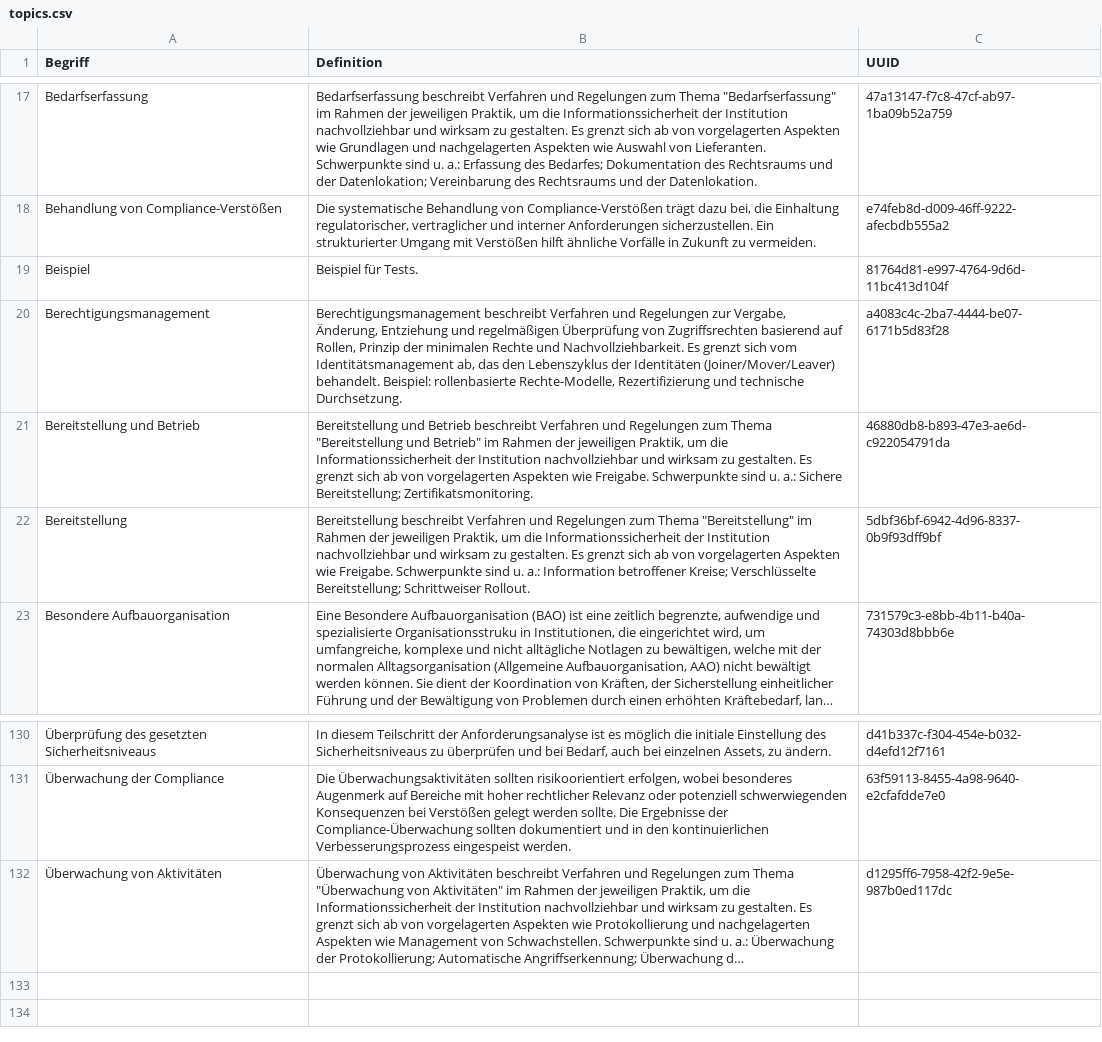
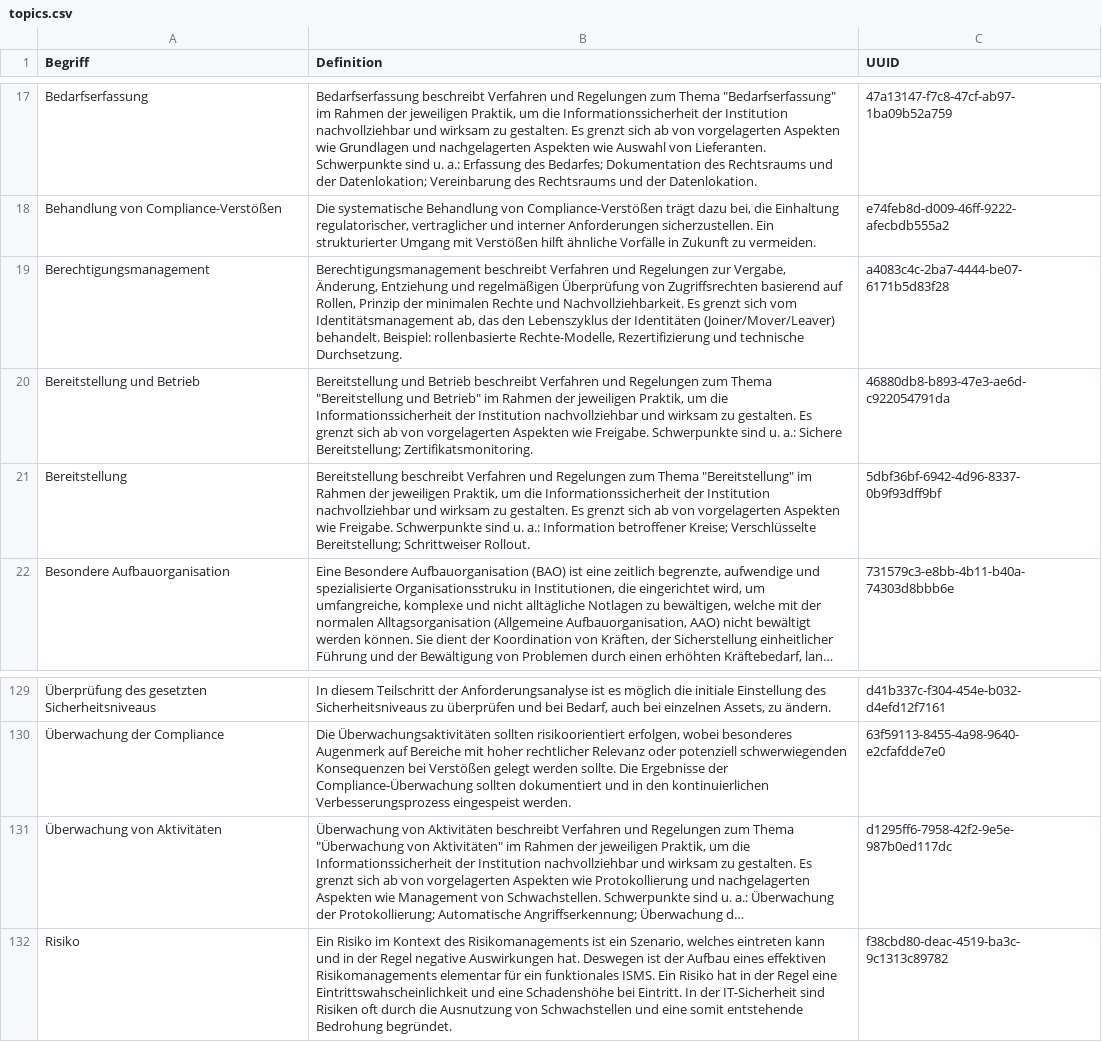
Before and after one commit to BSI-Bund/Stand-der-Technik-Bibliothek, a CSV file: Dokumentation/namespaces/topics.csv, drawn as a sheet; only a part is shown, gaps mark what is left out; long unchanged cells end in …; removed rows and columns are numbered as before the commit, all else as after; the diff names each change by its address in the sheet, - before the commit and + after, or states it on an @@ line.

```diff
--- a/Dokumentation/namespaces/topics.csv
+++ b/Dokumentation/namespaces/topics.csv
-row 19: Beispiel | Beispiel für Tests. | 81764d81-e997-4764-9d6d-11bc413d104f
+row 132: Risiko | Ein Risiko im Kontext des Risikomanagements ist ein Szenario, welches eintreten kann und in der Regel negative Auswirkungen hat. Deswegen ist der Aufbau eines effektiven Risikomanagements elementar für ein funktionales ISMS. Ein Risiko hat in der Regel eine Eintrittswahscheinlichkeit und eine Schadenshöhe bei Eintritt. In der IT-Sicherheit sind Risiken oft durch die Ausnutzung von Schwachstellen und eine somit entstehende Bedrohung begründet. | f38cbd80-deac-4519-ba3c-9c1313c89782
```
Also changed, not shown: Dokumentation/namespaces/practices.csv, Dokumentation/namespaces/tags.csv, 5 other files.
